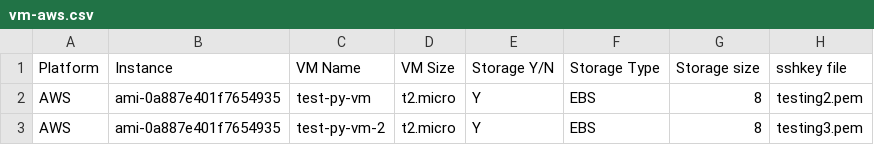
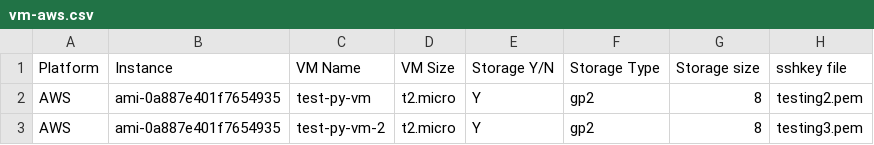
Before and after one commit to NolanMullins/Cloud, a CSV file: a2/data/vm-aws.csv, drawn as a sheet.

```diff
--- a/a2/data/vm-aws.csv
+++ b/a2/data/vm-aws.csv
@@ -1,3 +1,3 @@
 Platform,Instance,VM Name,VM Size,Storage Y/N,Storage Type,Storage size,sshkey file
-AWS,ami-0a887e401f7654935,test-py-vm,t2.micro,Y,EBS,8,testing2.pem
-AWS,ami-0a887e401f7654935,test-py-vm-2,t2.micro,Y,EBS,8,testing3.pem
+AWS,ami-0a887e401f7654935,test-py-vm,t2.micro,Y,gp2,8,testing2.pem
+AWS,ami-0a887e401f7654935,test-py-vm-2,t2.micro,Y,gp2,8,testing3.pem
```
Also changed, not shown: 3 other files.
